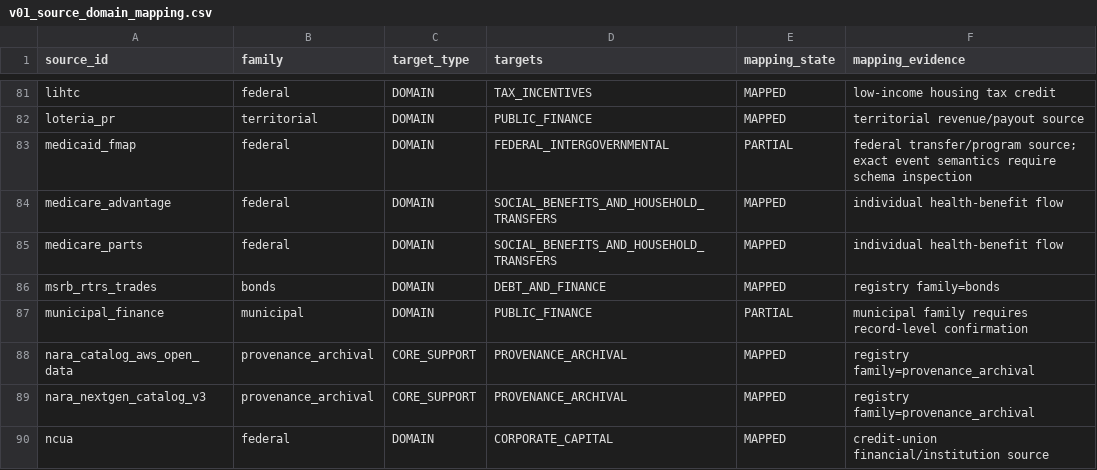
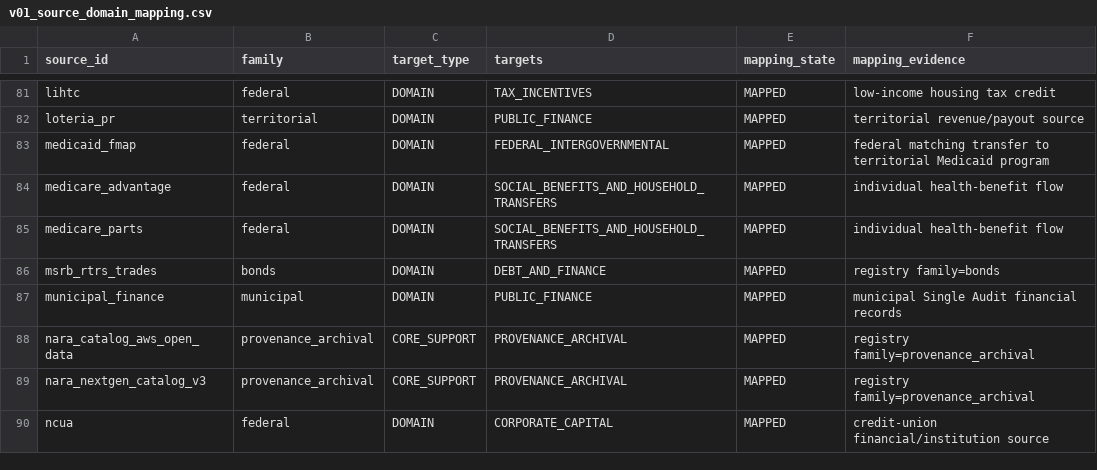
Before and after one commit to jotaele44/moneysweep-pr, a CSV file: manifests/v4/v01_source_domain_mapping.csv, drawn as a sheet; only a part is shown, gaps mark what is left out; the diff covers the shown part only.

Commit message:
v4 rc1: reduce mapping residue to evidence-bound cases

```diff
--- a/manifests/v4/v01_source_domain_mapping.csv
+++ b/manifests/v4/v01_source_domain_mapping.csv
@@ -82,3 +82,3 @@
 "loteria_pr","territorial","DOMAIN","PUBLIC_FINANCE","MAPPED","territorial revenue/payout source"
-"medicaid_fmap","federal","DOMAIN","FEDERAL_INTERGOVERNMENTAL","PARTIAL","federal transfer/program source; exact event semantics require schema inspection"
+"medicaid_fmap","federal","DOMAIN","FEDERAL_INTERGOVERNMENTAL","MAPPED","federal matching transfer to territorial Medicaid program"
 "medicare_advantage","federal","DOMAIN","SOCIAL_BENEFITS_AND_HOUSEHOLD_TRANSFERS","MAPPED","individual health-benefit flow"
@@ -86,3 +86,3 @@
 "msrb_rtrs_trades","bonds","DOMAIN","DEBT_AND_FINANCE","MAPPED","registry family=bonds"
-"municipal_finance","municipal","DOMAIN","PUBLIC_FINANCE","PARTIAL","municipal family requires record-level confirmation"
+"municipal_finance","municipal","DOMAIN","PUBLIC_FINANCE","MAPPED","municipal Single Audit financial records"
 "nara_catalog_aws_open_data","provenance_archival","CORE_SUPPORT","PROVENANCE_ARCHIVAL","MAPPED","registry family=provenance_archival"
```
Also changed, not shown: 95 edited cells elsewhere in this file.
